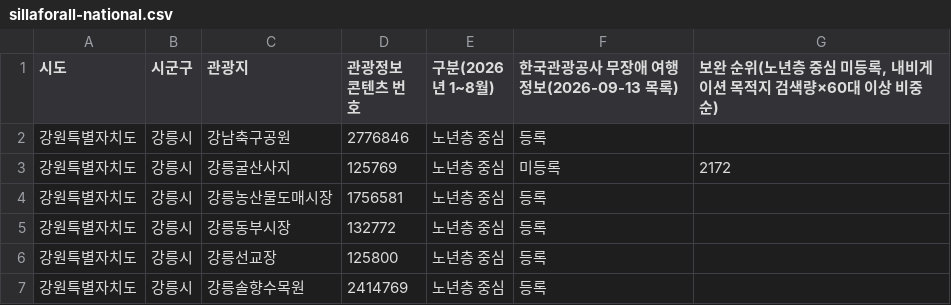
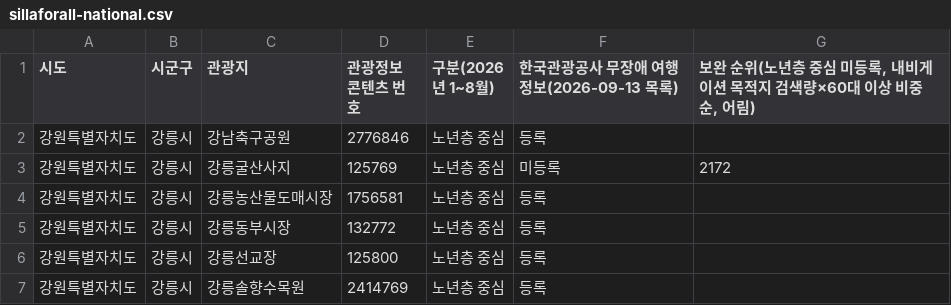
Before and after one commit to noru-0731/sillaforall, a CSV file: public/sillaforall-national.csv, drawn as a sheet; only a part is shown.

```diff
--- a/public/sillaforall-national.csv
+++ b/public/sillaforall-national.csv
@@ -1,2 +1,2 @@
-시도,시군구,관광지,관광정보 콘텐츠 번호,구분(2026년 1~8월),한국관광공사 무장애 여행 정보(2026-09-13 목록),"보완 순위(노년층 중심 미등록, 내비게이션 목적지 검색량×60대 이상 비중 순)"
+시도,시군구,관광지,관광정보 콘텐츠 번호,구분(2026년 1~8월),한국관광공사 무장애 여행 정보(2026-09-13 목록),"보완 순위(노년층 중심 미등록, 내비게이션 목적지 검색량×60대 이상 비중 순, 어림)"
 강원특별자치도,강릉시,강남축구공원,2776846,노년층 중심,등록,
```
